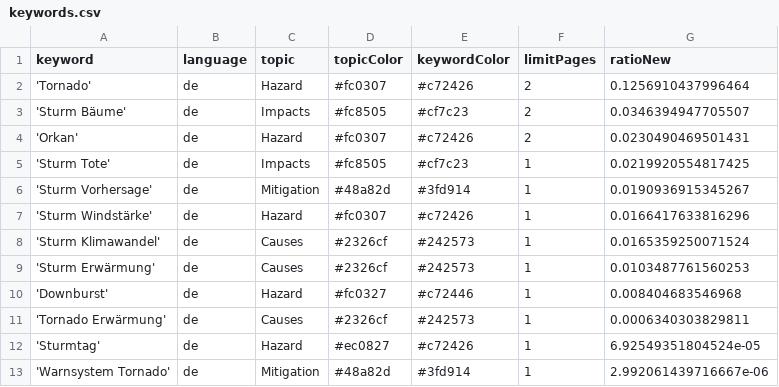
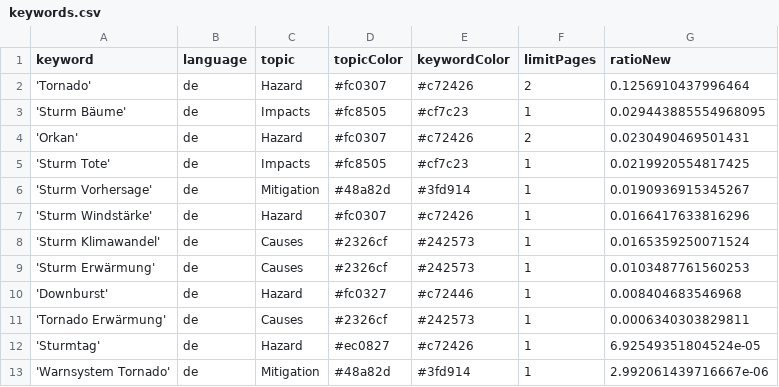
Before and after one commit to MarcoL95-News25/StormIsComing, a CSV file: keywords.csv, drawn as a sheet.

Commit message:
Commit from GitHub Actions (harvest:0.0)

```diff
--- a/keywords.csv
+++ b/keywords.csv
@@ -2,3 +2,3 @@ keyword,language,topic,topicColor,keywordColor,limitPages,ratioNew
 'Tornado',de,Hazard,#fc0307,#c72426,2,0.1256910437996464
-'Sturm Bäume',de,Impacts,#fc8505,#cf7c23,2,0.0346394947705507
+'Sturm Bäume',de,Impacts,#fc8505,#cf7c23,1,0.029443885554968095
 'Orkan',de,Hazard,#fc0307,#c72426,2,0.0230490469501431
```
